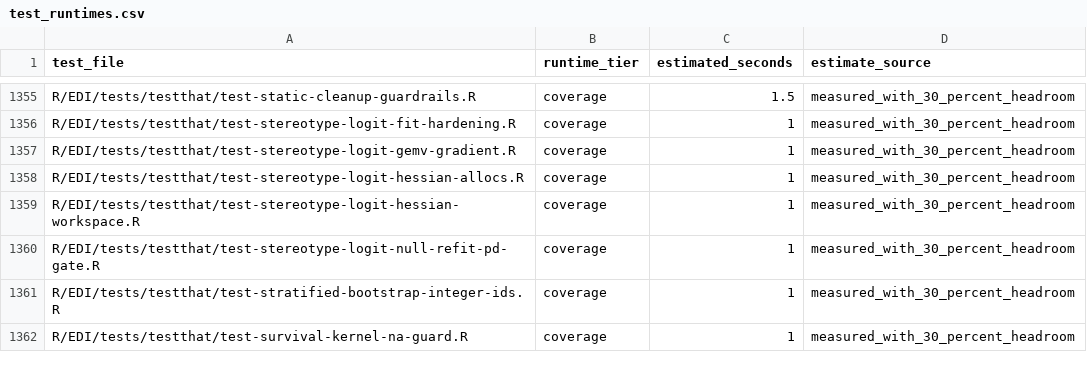
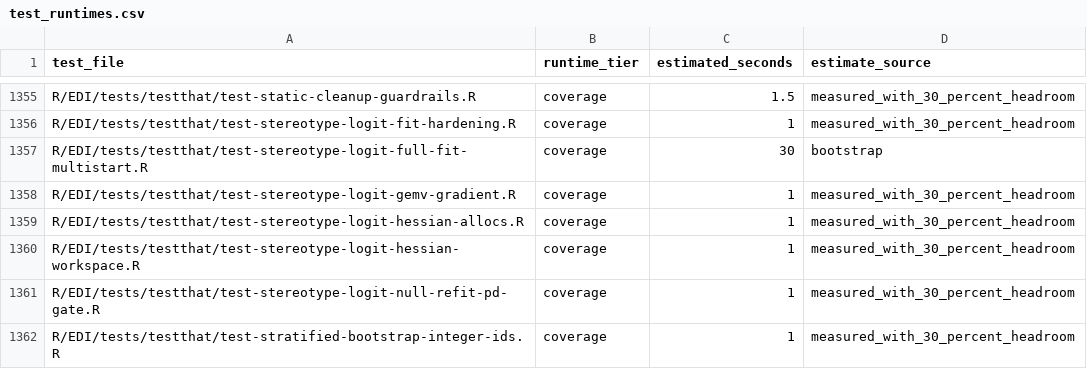
Before and after one commit to kapelner/EDI, a CSV file: R/package_tests/ci/test_runtimes.csv, drawn as a sheet; only a part is shown, gaps mark what is left out; the shorter side is filled out with more unchanged rows.

Commit message:
pre-push: refresh CI test-runtime manifest

```diff
--- a/R/package_tests/ci/test_runtimes.csv
+++ b/R/package_tests/ci/test_runtimes.csv
@@ -1356,2 +1356,3 @@ R/EDI/tests/testthat/test-static-cleanup-guardrails.R,coverage,1.5,measured_with
 R/EDI/tests/testthat/test-stereotype-logit-fit-hardening.R,coverage,1,measured_with_30_percent_headroom
+R/EDI/tests/testthat/test-stereotype-logit-full-fit-multistart.R,coverage,30,bootstrap
 R/EDI/tests/testthat/test-stereotype-logit-gemv-gradient.R,coverage,1,measured_with_30_percent_headroom
```
